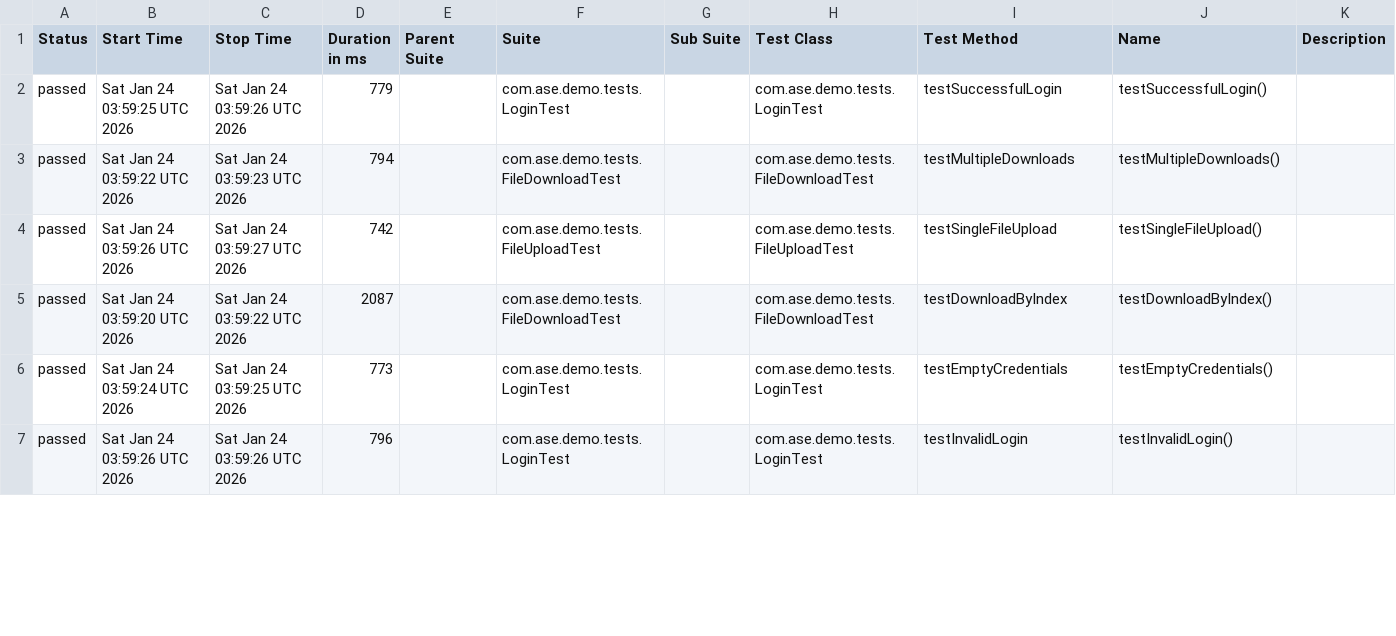
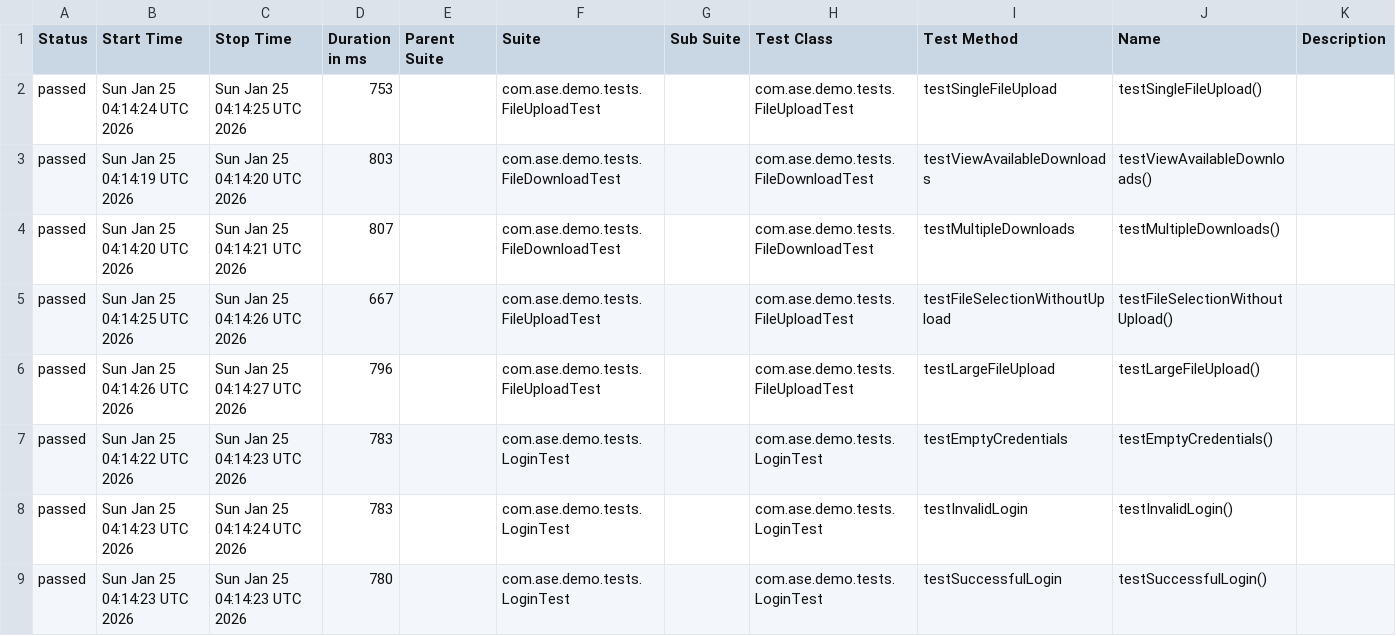
Before and after one commit to Agile-Software-Engineering-25/demo-system-test, a CSV file: full/data/suites.csv, drawn as a sheet; only a part is shown; the diff covers the shown part only.

```diff
--- a/full/data/suites.csv
+++ b/full/data/suites.csv
@@ -1,7 +1,9 @@
 "Status","Start Time","Stop Time","Duration in ms","Parent Suite","Suite","Sub Suite","Test Class","Test Method","Name","Description"
-"passed","Sat Jan 24 03:59:25 UTC 2026","Sat Jan 24 03:59:26 UTC 2026","779","","com.ase.demo.tests.LoginTest","","com.ase.demo.tests.LoginTest","testSuccessfulLogin","testSuccessfulLogin()",""
-"passed","Sat Jan 24 03:59:22 UTC 2026","Sat Jan 24 03:59:23 UTC 2026","794","","com.ase.demo.tests.FileDownloadTest","","com.ase.demo.tests.FileDownloadTest","testMultipleDownloads","testMultipleDownloads()",""
-"passed","Sat Jan 24 03:59:26 UTC 2026","Sat Jan 24 03:59:27 UTC 2026","742","","com.ase.demo.tests.FileUploadTest","","com.ase.demo.tests.FileUploadTest","testSingleFileUpload","testSingleFileUpload()",""
-"passed","Sat Jan 24 03:59:20 UTC 2026","Sat Jan 24 03:59:22 UTC 2026","2087","","com.ase.demo.tests.FileDownloadTest","","com.ase.demo.tests.FileDownloadTest","testDownloadByIndex","testDownloadByIndex()",""
-"passed","Sat Jan 24 03:59:24 UTC 2026","Sat Jan 24 03:59:25 UTC 2026","773","","com.ase.demo.tests.LoginTest","","com.ase.demo.tests.LoginTest","testEmptyCredentials","testEmptyCredentials()",""
-"passed","Sat Jan 24 03:59:26 UTC 2026","Sat Jan 24 03:59:26 UTC 2026","796","","com.ase.demo.tests.LoginTest","","com.ase.demo.tests.LoginTest","testInvalidLogin","testInvalidLogin()",""
+"passed","Sun Jan 25 04:14:24 UTC 2026","Sun Jan 25 04:14:25 UTC 2026","753","","com.ase.demo.tests.FileUploadTest","","com.ase.demo.tests.FileUploadTest","testSingleFileUpload","testSingleFileUpload()",""
+"passed","Sun Jan 25 04:14:19 UTC 2026","Sun Jan 25 04:14:20 UTC 2026","803","","com.ase.demo.tests.FileDownloadTest","","com.ase.demo.tests.FileDownloadTest","testViewAvailableDownloads","testViewAvailableDownloads()",""
+"passed","Sun Jan 25 04:14:20 UTC 2026","Sun Jan 25 04:14:21 UTC 2026","807","","com.ase.demo.tests.FileDownloadTest","","com.ase.demo.tests.FileDownloadTest","testMultipleDownloads","testMultipleDownloads()",""
+"passed","Sun Jan 25 04:14:25 UTC 2026","Sun Jan 25 04:14:26 UTC 2026","667","","com.ase.demo.tests.FileUploadTest","","com.ase.demo.tests.FileUploadTest","testFileSelectionWithoutUpload","testFileSelectionWithoutUpload()",""
+"passed","Sun Jan 25 04:14:26 UTC 2026","Sun Jan 25 04:14:27 UTC 2026","796","","com.ase.demo.tests.FileUploadTest","","com.ase.demo.tests.FileUploadTest","testLargeFileUpload","testLargeFileUpload()",""
+"passed","Sun Jan 25 04:14:22 UTC 2026","Sun Jan 25 04:14:23 UTC 2026","783","","com.ase.demo.tests.LoginTest","","com.ase.demo.tests.LoginTest","testEmptyCredentials","testEmptyCredentials()",""
+"passed","Sun Jan 25 04:14:23 UTC 2026","Sun Jan 25 04:14:24 UTC 2026","783","","com.ase.demo.tests.LoginTest","","com.ase.demo.tests.LoginTest","testInvalidLogin","testInvalidLogin()",""
+"passed","Sun Jan 25 04:14:23 UTC 2026","Sun Jan 25 04:14:23 UTC 2026","780","","com.ase.demo.tests.LoginTest","","com.ase.demo.tests.LoginTest","testSuccessfulLogin","testSuccessfulLogin()",""
```
Also changed, not shown: 2 removed rows and 15 edited cells elsewhere in this file, 36 other files.
